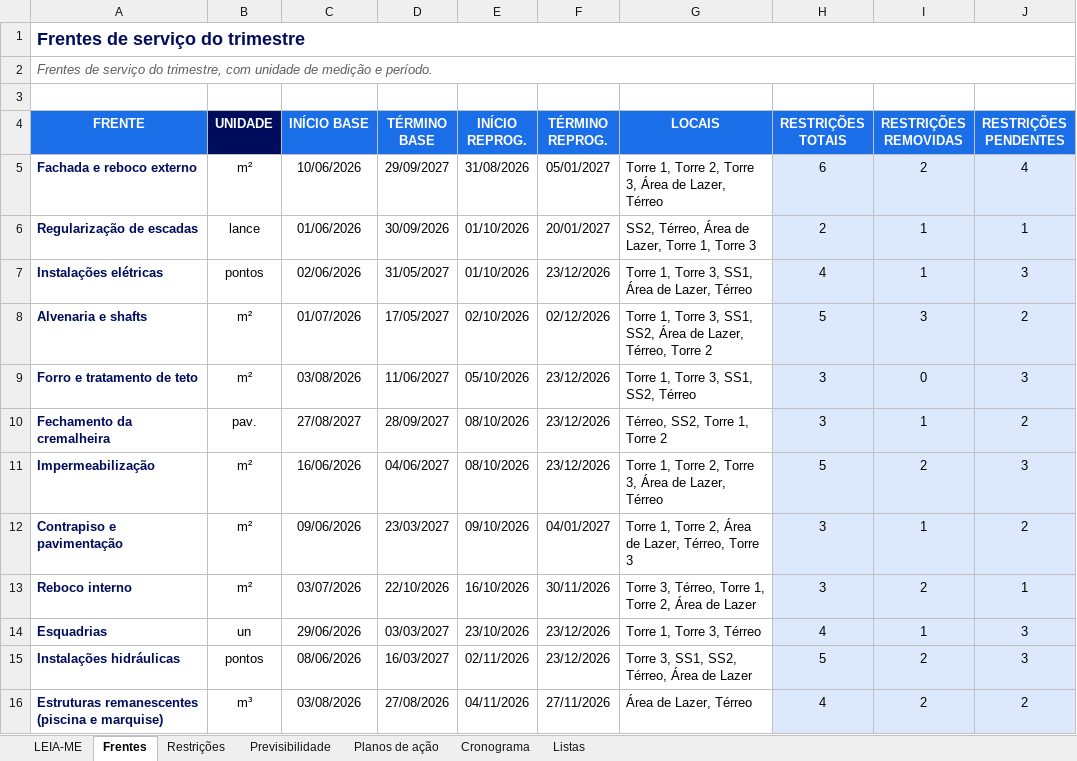
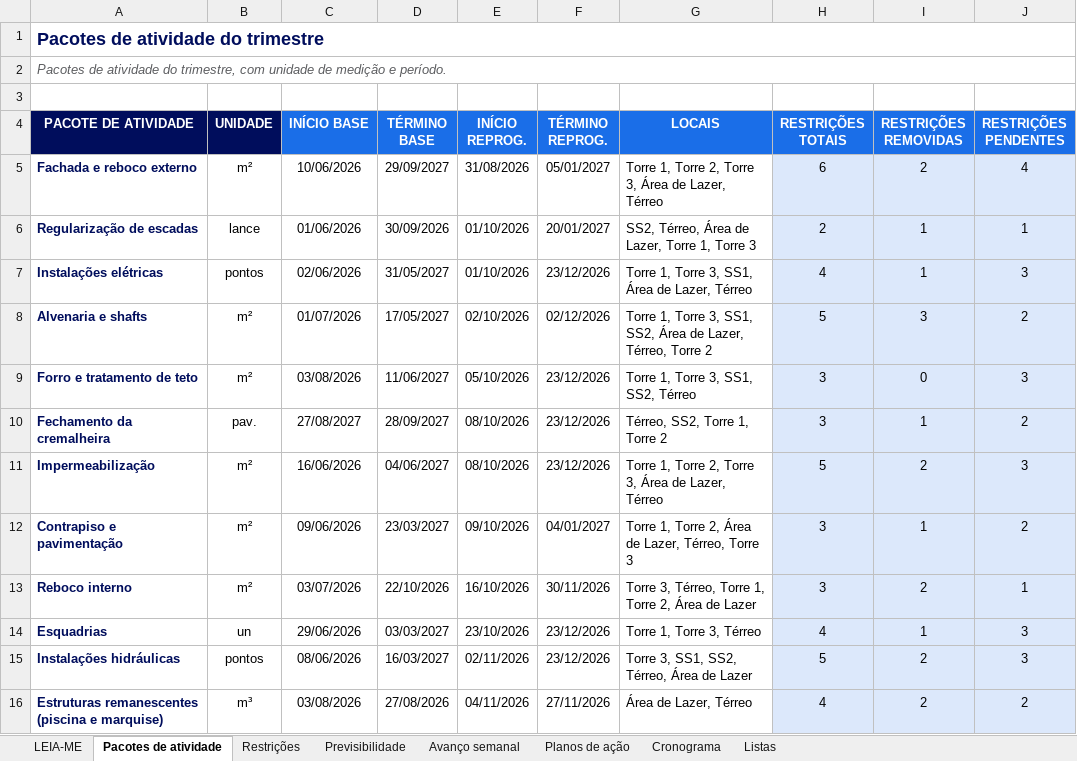
Before and after one commit to mateusm23/FERRAMENTAS, an Excel workbook: Outros/Planejamento Trimestral/Base de Dados/BASE DE DADOS - EXEMPLO.xlsx, sheet Pacotes de atividade, drawn as a sheet; values as stored, in another font and other column widths than the file's, no borders; the diff names each change by its address in the sheet, - before the commit and + after, or states it on an @@ line.

```diff
--- a/Outros/Planejamento Trimestral/Base de Dados/BASE DE DADOS - EXEMPLO.xlsx (sheet Pacotes de atividade)
+++ b/Outros/Planejamento Trimestral/Base de Dados/BASE DE DADOS - EXEMPLO.xlsx (sheet Pacotes de atividade)
-sheet tab: Frentes
+sheet tab: Pacotes de atividade
+sheet tab: Avanço semanal
-A1 (PACOTE DE ATIVIDADE): Frentes de serviço do trimestre
+A1 (PACOTE DE ATIVIDADE): Pacotes de atividade do trimestre
-A2 (PACOTE DE ATIVIDADE): Frentes de serviço do trimestre,…
+A2 (PACOTE DE ATIVIDADE): Pacotes de atividade do trimestre,…
-A4: FRENTE
+A4: PACOTE DE ATIVIDADE
-A4 fill: #1A6EE8
+A4 fill: #000D5C
```
Also changed, not shown: sheet Cronograma, sheet LEIA-ME, sheet Restrições, sheet Previsibilidade, sheet Planos de ação, formulas that keep their value, Outros/Planejamento Trimestral/Base de Dados/BASE DE DADOS - EM BRANCO.xlsx, 4 other files.
